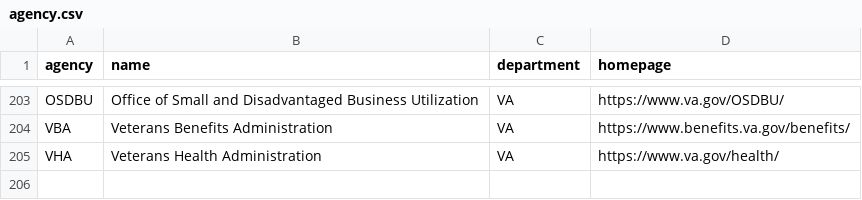
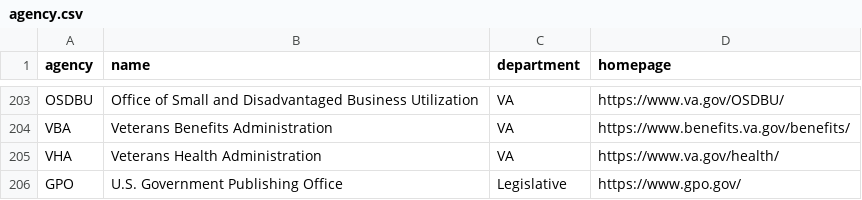
Before and after one commit to thoppe/awesome-federal-AI-datasets, a CSV file: data/acronyms/agency.csv, drawn as a sheet; only a part is shown, gaps mark what is left out; the diff names each change by its address in the sheet, - before the commit and + after, or states it on an @@ line.

```diff
--- a/data/acronyms/agency.csv
+++ b/data/acronyms/agency.csv
+row 206: GPO | U.S. Government Publishing Office | Legislative | https://www.gpo.gov/
```
Also changed, not shown: data/acronyms/department.csv, 3 other files.
